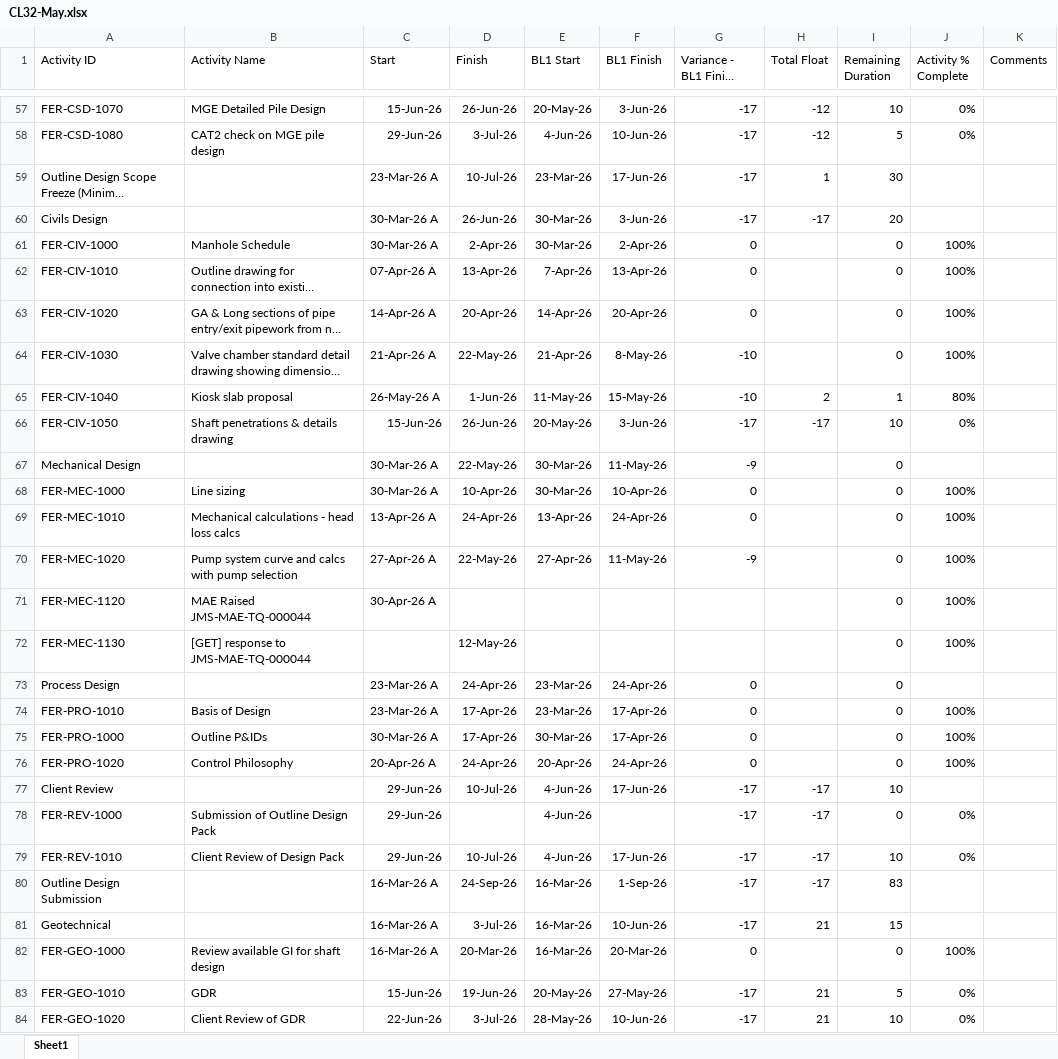
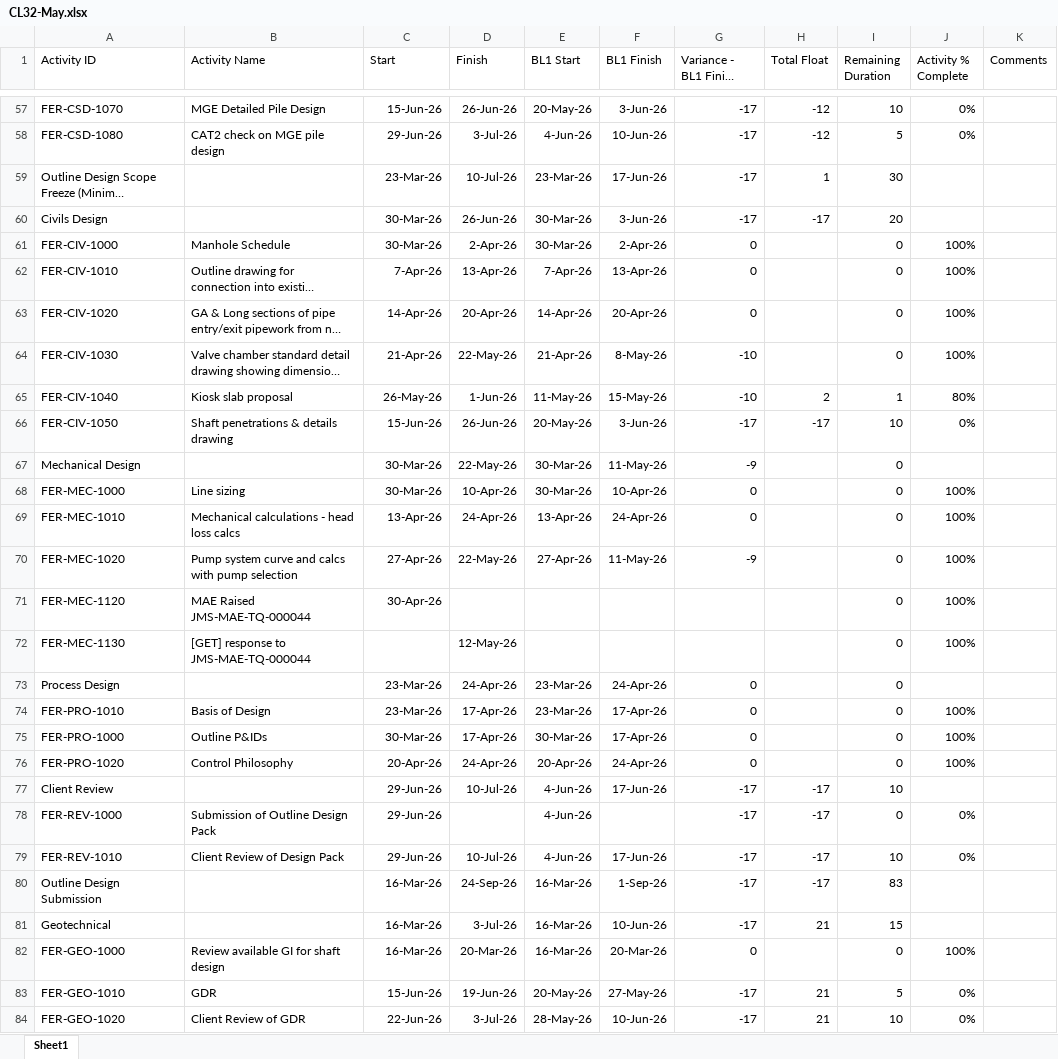
Before and after one commit to eamoakoe/Deliverable_Tracker, an Excel workbook: data/Ferry/CL32-May.xlsx, sheet Sheet1, drawn as a sheet; only a part is shown, gaps mark what is left out; long unchanged cells end in …; values as stored, in another font and other column widths than the file's, no borders; the diff names each change by its address in the sheet, - before the commit and + after, or states it on an @@ line.

```diff
--- a/data/Ferry/CL32-May.xlsx (sheet Sheet1)
+++ b/data/Ferry/CL32-May.xlsx (sheet Sheet1)
-C59 (Start): 23-Mar-26 A
+C59 (Start): 23-Mar-26
-C60:C61 (Start): 30-Mar-26 A
+C60:C61 (Start): 30-Mar-26
-C62 (Start): 07-Apr-26 A
+C62 (Start): 7-Apr-26
-C63 (Start): 14-Apr-26 A
+C63 (Start): 14-Apr-26
-C64 (Start): 21-Apr-26 A
+C64 (Start): 21-Apr-26
-C65 (Start): 26-May-26 A
+C65 (Start): 26-May-26
-C67:C68 (Start): 30-Mar-26 A
+C67:C68 (Start): 30-Mar-26
-C69 (Start): 13-Apr-26 A
+C69 (Start): 13-Apr-26
-C70 (Start): 27-Apr-26 A
+C70 (Start): 27-Apr-26
-C71 (Start): 30-Apr-26 A
+C71 (Start): 30-Apr-26
-C73:C74 (Start): 23-Mar-26 A
+C73:C74 (Start): 23-Mar-26
-C75 (Start): 30-Mar-26 A
+C75 (Start): 30-Mar-26
-C76 (Start): 20-Apr-26 A
+C76 (Start): 20-Apr-26
-C80:C82 (Start): 16-Mar-26 A
+C80:C82 (Start): 16-Mar-26
```
Also changed, not shown: 2 other files.
